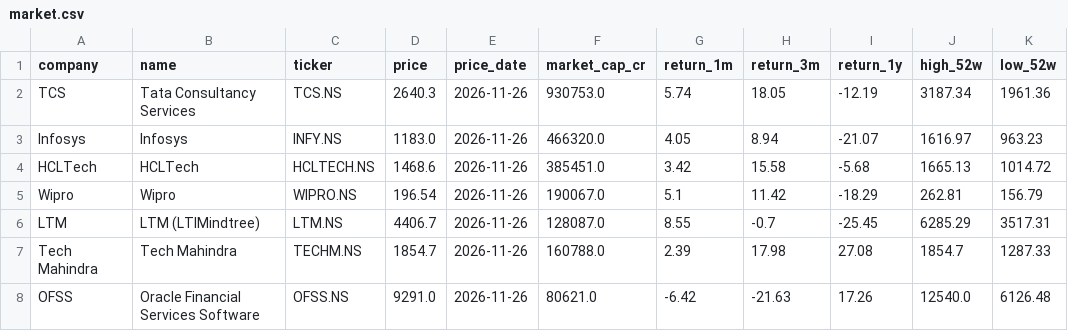
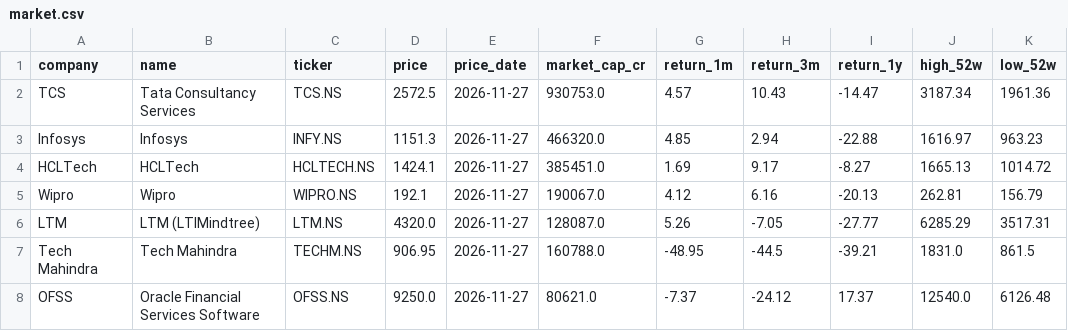
Before and after one commit to hrishi9635/India-it-agent, a CSV file: data/market.csv, drawn as a sheet; only a part is shown; the diff covers the shown part only; the diff names each change by its address in the sheet, - before the commit and + after, or states it on an @@ line.

```diff
--- a/data/market.csv
+++ b/data/market.csv
-D2 (price): 2640.3
+D2 (price): 2572.5
-E2:E8 (price_date): 2026-11-26
+E2:E8 (price_date): 2026-11-27
-G2 (return_1m): 5.74
+G2 (return_1m): 4.57
-H2 (return_3m): 18.05
+H2 (return_3m): 10.43
-I2 (return_1y): -12.19
+I2 (return_1y): -14.47
-D3 (price): 1183.0
+D3 (price): 1151.3
-G3 (return_1m): 4.05
+G3 (return_1m): 4.85
-H3 (return_3m): 8.94
+H3 (return_3m): 2.94
-I3 (return_1y): -21.07
+I3 (return_1y): -22.88
-D4 (price): 1468.6
+D4 (price): 1424.1
-G4 (return_1m): 3.42
+G4 (return_1m): 1.69
-H4 (return_3m): 15.58
+H4 (return_3m): 9.17
-I4 (return_1y): -5.68
+I4 (return_1y): -8.27
-D5 (price): 196.54
+D5 (price): 192.1
-G5 (return_1m): 5.1
+G5 (return_1m): 4.12
-H5 (return_3m): 11.42
+H5 (return_3m): 6.16
-I5 (return_1y): -18.29
+I5 (return_1y): -20.13
-D6 (price): 4406.7
+D6 (price): 4320.0
-G6 (return_1m): 8.55
+G6 (return_1m): 5.26
-H6 (return_3m): -0.7
+H6 (return_3m): -7.05
-I6 (return_1y): -25.45
+I6 (return_1y): -27.77
-D7 (price): 1854.7
+D7 (price): 906.95
-G7 (return_1m): 2.39
+G7 (return_1m): -48.95
-H7 (return_3m): 17.98
+H7 (return_3m): -44.5
-I7 (return_1y): 27.08
+I7 (return_1y): -39.21
-J7 (high_52w): 1854.7
+J7 (high_52w): 1831.0
-K7 (low_52w): 1287.33
+K7 (low_52w): 861.5
-D8 (price): 9291.0
+D8 (price): 9250.0
-G8 (return_1m): -6.42
+G8 (return_1m): -7.37
-H8 (return_3m): -21.63
+H8 (return_3m): -24.12
-I8 (return_1y): 17.26
+I8 (return_1y): 17.37
```
Also changed, not shown: 15 edited cells elsewhere in this file, data/prices.csv, 6 other files.
